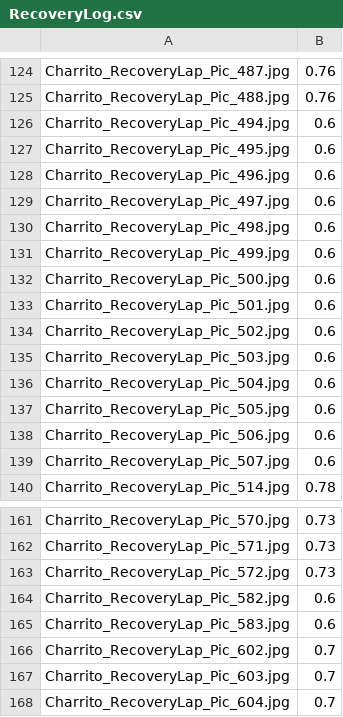
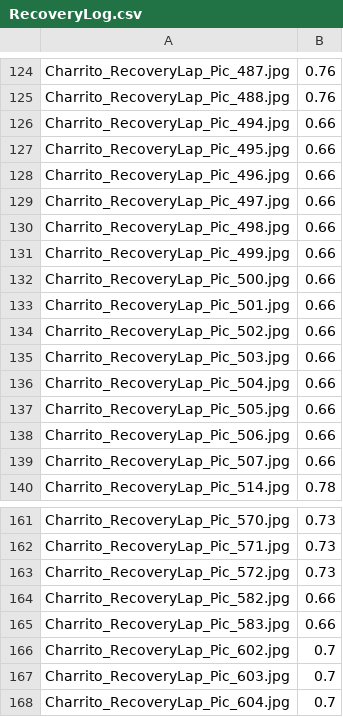
Before and after one commit to dvelazquez/SelfDrivingCar, a CSV file: Charrito/RecoveryLap/RecoveryLog.csv, drawn as a sheet; only a part is shown, gaps mark what is left out.

Commit message:
Fixed min value

```diff
--- a/Charrito/RecoveryLap/RecoveryLog.csv
+++ b/Charrito/RecoveryLap/RecoveryLog.csv
@@ -125,16 +125,16 @@ Charrito_RecoveryLap_Pic_487.jpg,0.76
 Charrito_RecoveryLap_Pic_488.jpg,0.76
-Charrito_RecoveryLap_Pic_494.jpg,0.6
-Charrito_RecoveryLap_Pic_495.jpg,0.6
-Charrito_RecoveryLap_Pic_496.jpg,0.6
-Charrito_RecoveryLap_Pic_497.jpg,0.6
-Charrito_RecoveryLap_Pic_498.jpg,0.6
-Charrito_RecoveryLap_Pic_499.jpg,0.6
-Charrito_RecoveryLap_Pic_500.jpg,0.6
-Charrito_RecoveryLap_Pic_501.jpg,0.6
-Charrito_RecoveryLap_Pic_502.jpg,0.6
-Charrito_RecoveryLap_Pic_503.jpg,0.6
-Charrito_RecoveryLap_Pic_504.jpg,0.6
-Charrito_RecoveryLap_Pic_505.jpg,0.6
-Charrito_RecoveryLap_Pic_506.jpg,0.6
-Charrito_RecoveryLap_Pic_507.jpg,0.6
+Charrito_RecoveryLap_Pic_494.jpg,0.66
+Charrito_RecoveryLap_Pic_495.jpg,0.66
+Charrito_RecoveryLap_Pic_496.jpg,0.66
+Charrito_RecoveryLap_Pic_497.jpg,0.66
+Charrito_RecoveryLap_Pic_498.jpg,0.66
+Charrito_RecoveryLap_Pic_499.jpg,0.66
+Charrito_RecoveryLap_Pic_500.jpg,0.66
+Charrito_RecoveryLap_Pic_501.jpg,0.66
+Charrito_RecoveryLap_Pic_502.jpg,0.66
+Charrito_RecoveryLap_Pic_503.jpg,0.66
+Charrito_RecoveryLap_Pic_504.jpg,0.66
+Charrito_RecoveryLap_Pic_505.jpg,0.66
+Charrito_RecoveryLap_Pic_506.jpg,0.66
+Charrito_RecoveryLap_Pic_507.jpg,0.66
 Charrito_RecoveryLap_Pic_514.jpg,0.78
@@ -163,4 +163,4 @@ Charrito_RecoveryLap_Pic_571.jpg,0.73
 Charrito_RecoveryLap_Pic_572.jpg,0.73
-Charrito_RecoveryLap_Pic_582.jpg,0.6
-Charrito_RecoveryLap_Pic_583.jpg,0.6
+Charrito_RecoveryLap_Pic_582.jpg,0.66
+Charrito_RecoveryLap_Pic_583.jpg,0.66
 Charrito_RecoveryLap_Pic_602.jpg,0.7
```
